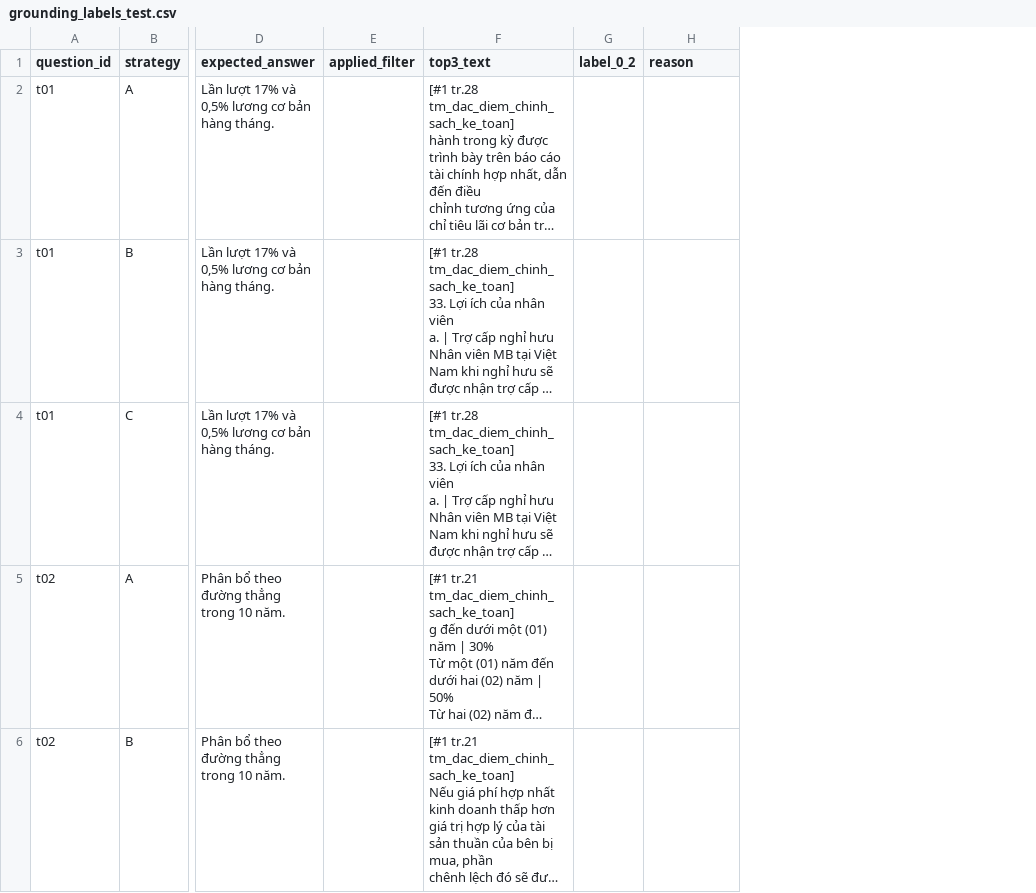
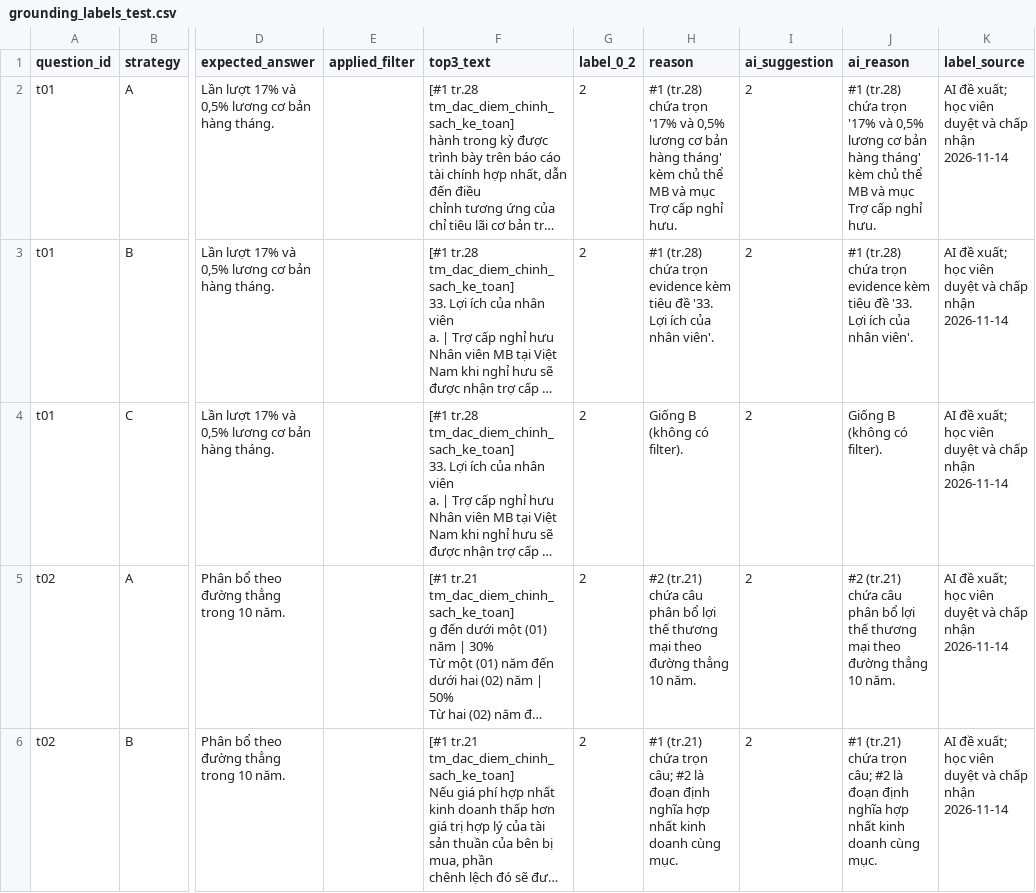
Before and after one commit to tuancdk/K5-L3B-DAY06-LeAnhTuan-2A202603792-DataIngestion, a CSV file: starter/results/audit/grounding_labels_test.csv, drawn as a sheet; only a part is shown, gaps mark what is left out; long unchanged cells end in …; the diff covers the shown part only; the diff names each change by its address in the sheet, - before the commit and + after, or states it on an @@ line.

```diff
--- a/starter/results/audit/grounding_labels_test.csv
+++ b/starter/results/audit/grounding_labels_test.csv
+column I (ai_suggestion), rows 2-6: all 2
+column J (ai_reason), rows 2-6: #1 (tr.28) chứa trọn '17% và 0,5% lương cơ bản hàng tháng' kèm chủ thể MB và mục Trợ cấp nghỉ hưu. | #1 (tr.28) chứa trọn evidence kèm tiêu đề '33. Lợi ích của nhân viên'. | Giống B (không có filter). | #2 (tr.21) chứa câu phân bổ lợi thế thương mại theo đường thẳng 10 năm. | #1 (tr.21) chứa trọn câu; #2 là đoạn định nghĩa hợp nhất kinh doanh cùng mục.
+column K (label_source), rows 2-6: all AI đề xuất; học viên duyệt và chấp nhận 2026-11-14
-G2:G6 (label_0_2): (empty)
+G2:G6 (label_0_2): 2
-H2 (reason): (empty)
+H2 (reason): #1 (tr.28) chứa trọn '17% và 0,5% lương cơ bản hàng tháng' kèm chủ thể MB và mục Trợ cấp nghỉ hưu.
-H3 (reason): (empty)
+H3 (reason): #1 (tr.28) chứa trọn evidence kèm tiêu đề '33. Lợi ích của nhân viên'.
-H4 (reason): (empty)
+H4 (reason): Giống B (không có filter).
-H5 (reason): (empty)
+H5 (reason): #2 (tr.21) chứa câu phân bổ lợi thế thương mại theo đường thẳng 10 năm.
-H6 (reason): (empty)
+H6 (reason): #1 (tr.21) chứa trọn câu; #2 là đoạn định nghĩa hợp nhất kinh doanh cùng mục.
```
Also changed, not shown: 26 edited cells elsewhere in this file, 6 other files.
